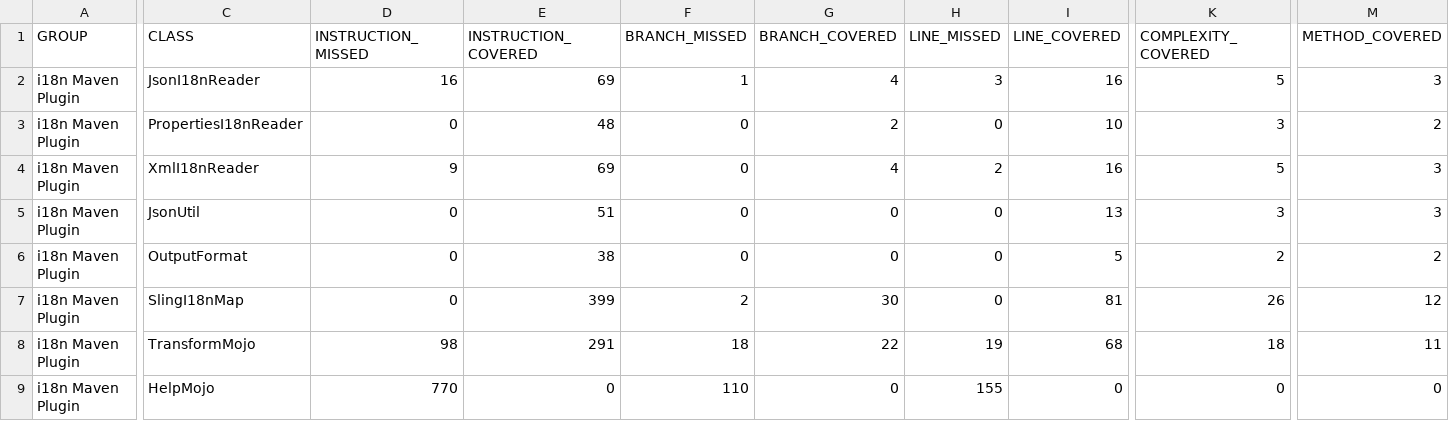
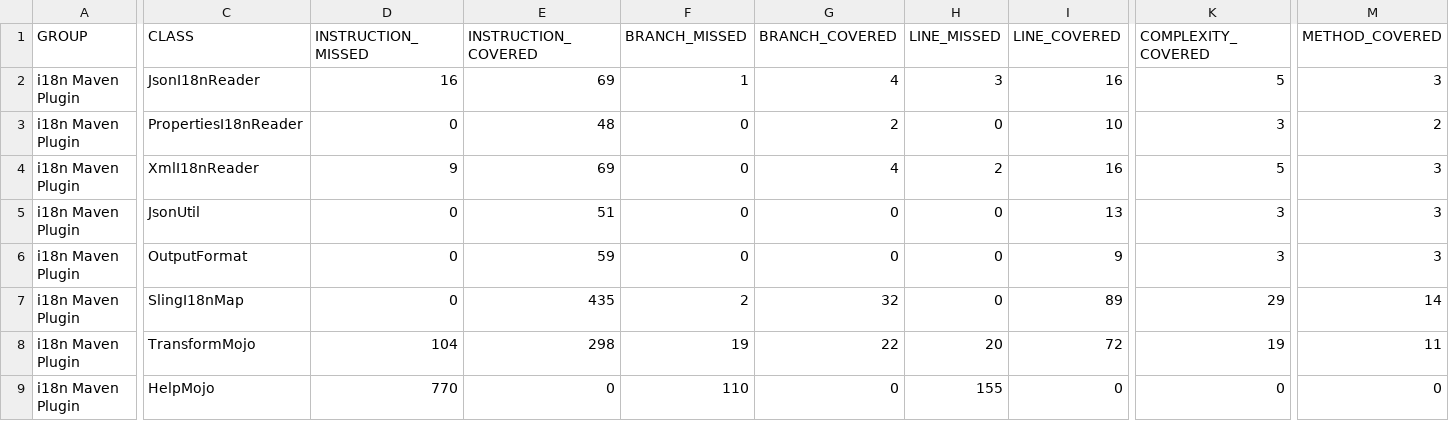
Before and after one commit to wcm-io/wcm-io.github.io, a CSV file: tooling/maven/plugins/i18n-maven-plugin/jacoco/jacoco.csv, drawn as a sheet; only a part is shown, gaps mark what is left out; the diff covers the shown part only; the diff names each change by its address in the sheet, - before the commit and + after, or states it on an @@ line.

Commit message:
Maven site: wcm-io/io.wcm.maven.plugins.i18n-maven-plugin

```diff
--- a/tooling/maven/plugins/i18n-maven-plugin/jacoco/jacoco.csv
+++ b/tooling/maven/plugins/i18n-maven-plugin/jacoco/jacoco.csv
-E6 (INSTRUCTION_COVERED): 38
+E6 (INSTRUCTION_COVERED): 59
-I6 (LINE_COVERED): 5
+I6 (LINE_COVERED): 9
-K6 (COMPLEXITY_COVERED): 2
+K6 (COMPLEXITY_COVERED): 3
-M6 (METHOD_COVERED): 2
+M6 (METHOD_COVERED): 3
-E7 (INSTRUCTION_COVERED): 399
+E7 (INSTRUCTION_COVERED): 435
-G7 (BRANCH_COVERED): 30
+G7 (BRANCH_COVERED): 32
-I7 (LINE_COVERED): 81
+I7 (LINE_COVERED): 89
-K7 (COMPLEXITY_COVERED): 26
+K7 (COMPLEXITY_COVERED): 29
-M7 (METHOD_COVERED): 12
+M7 (METHOD_COVERED): 14
-D8 (INSTRUCTION_MISSED): 98
+D8 (INSTRUCTION_MISSED): 104
-E8 (INSTRUCTION_COVERED): 291
+E8 (INSTRUCTION_COVERED): 298
-F8 (BRANCH_MISSED): 18
+F8 (BRANCH_MISSED): 19
-H8 (LINE_MISSED): 19
+H8 (LINE_MISSED): 20
-I8 (LINE_COVERED): 68
+I8 (LINE_COVERED): 72
-K8 (COMPLEXITY_COVERED): 18
+K8 (COMPLEXITY_COVERED): 19
```
Also changed, not shown: 1 edited cell elsewhere in this file, 34 other files.
